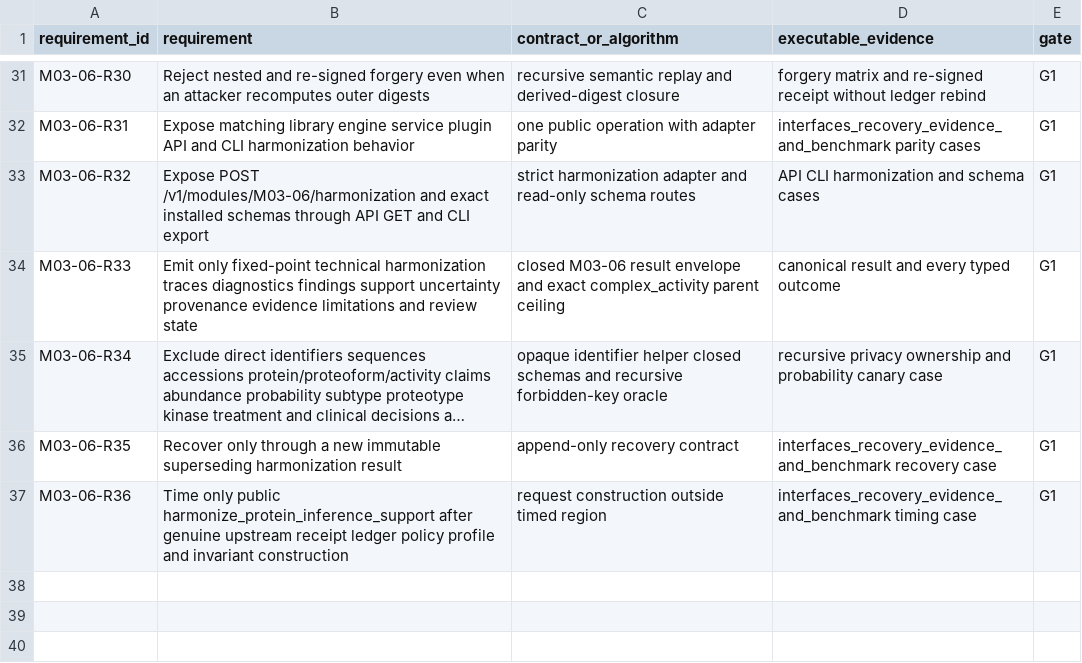
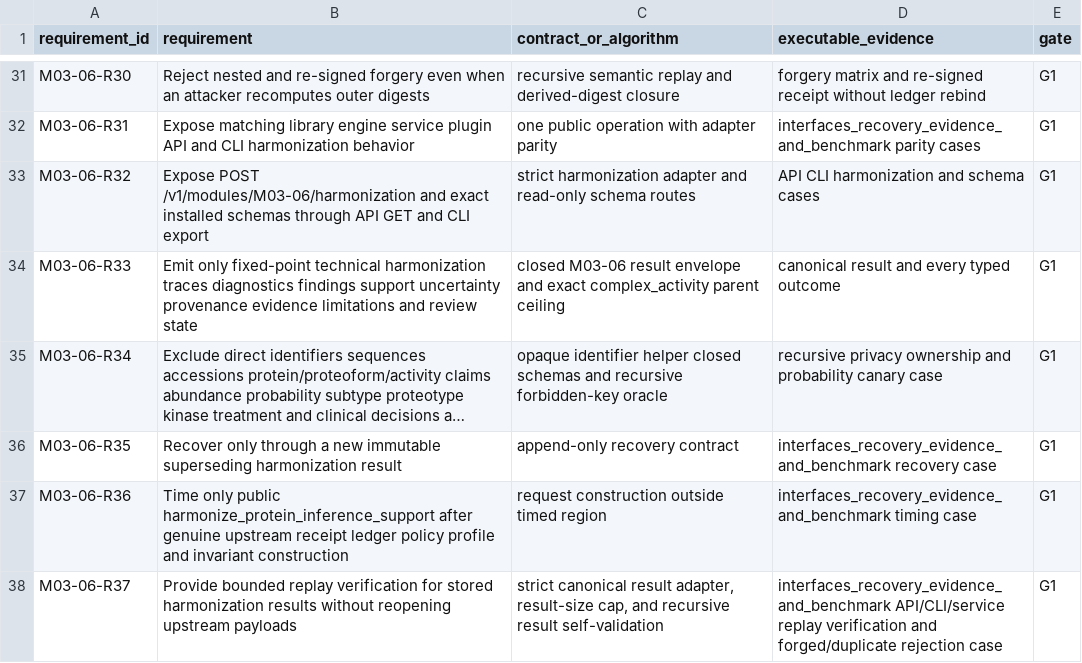
Before and after one commit to AURORA-NEURO/glio-proteogen, a CSV file: docs/traceability/GLIO-PROTEOGEN-M03-06.csv, drawn as a sheet; only a part is shown, gaps mark what is left out; long unchanged cells end in …; the diff names each change by its address in the sheet, - before the commit and + after, or states it on an @@ line.

Commit message:
test(m03-06): lock replay evaluator and traceability

```diff
--- a/docs/traceability/GLIO-PROTEOGEN-M03-06.csv
+++ b/docs/traceability/GLIO-PROTEOGEN-M03-06.csv
+row 38: M03-06-R37 | Provide bounded replay verification for stored harmonization results without reopening upstream payloads | strict canonical result adapter, result-size cap, and recursive result self-validation | interfaces_recovery_evidence_and_benchmark API/CLI/service replay verification and forged/duplicate rejection case | G1
```
Also changed, not shown: 4 other files.
